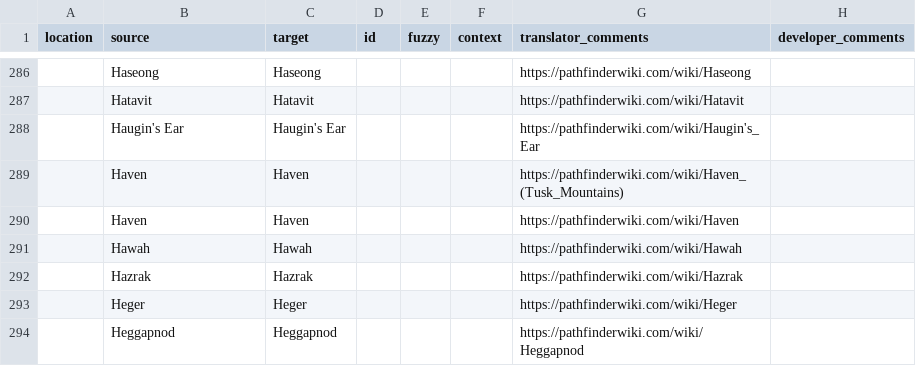
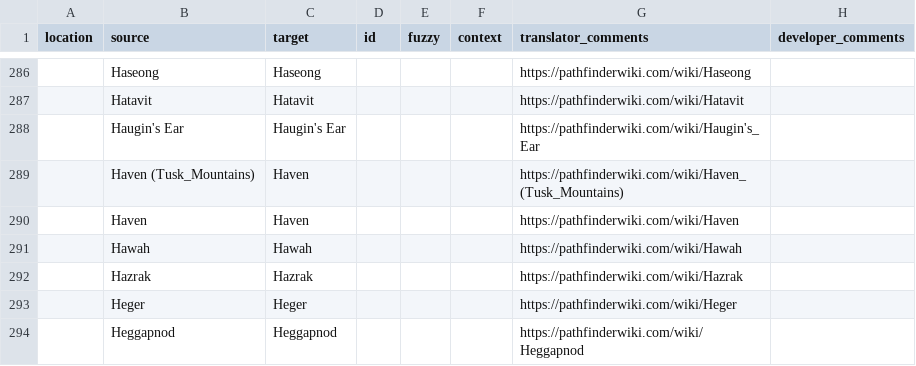
Before and after one commit to UTThub/translations, a CSV file: PF2/Glossaries/cities-en.csv, drawn as a sheet; only a part is shown, gaps mark what is left out.

```diff
--- a/PF2/Glossaries/cities-en.csv
+++ b/PF2/Glossaries/cities-en.csv
@@ -288,3 +288,3 @@ location,source,target,id,fuzzy,context,translator_comments,developer_comments
 ,Haugin's Ear,Haugin's Ear,,,,https://pathfinderwiki.com/wiki/Haugin's_Ear,
-,Haven,Haven,,,,https://pathfinderwiki.com/wiki/Haven_(Tusk_Mountains),
+,Haven (Tusk_Mountains),Haven,,,,https://pathfinderwiki.com/wiki/Haven_(Tusk_Mountains),
 ,Haven,Haven,,,,https://pathfinderwiki.com/wiki/Haven,
```
Also changed, not shown: 1 other file.
